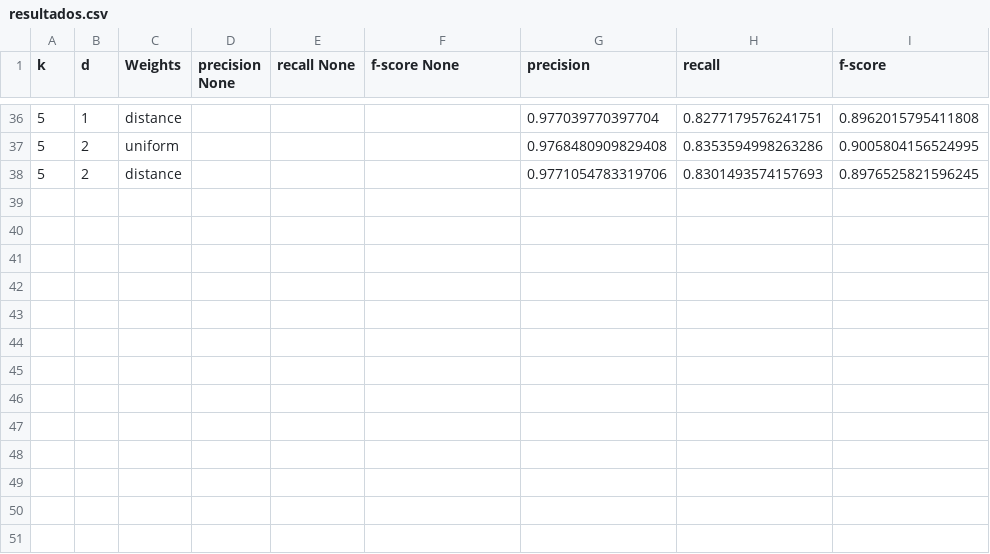
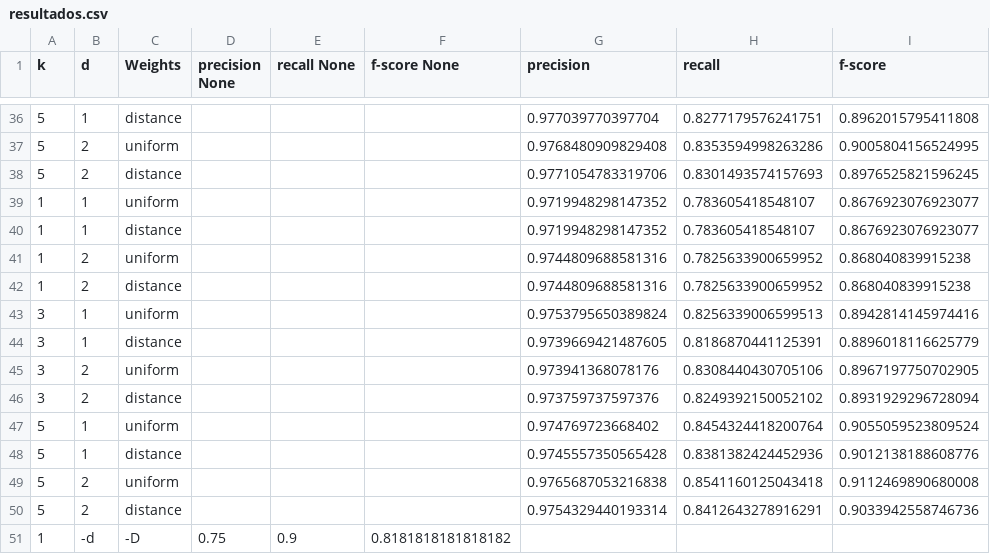
Before and after one commit to frantxu30git/plantillas, a CSV file: resultados.csv, drawn as a sheet; only a part is shown, gaps mark what is left out.

```diff
--- a/resultados.csv
+++ b/resultados.csv
@@ -38 +38,14 @@ k,d,Weights,precision None,recall None,f-score None,precision,recall,f-score
 5,2,distance,,,,0.9771054783319706,0.8301493574157693,0.8976525821596245
+1,1,uniform,,,,0.9719948298147352,0.783605418548107,0.8676923076923077
+1,1,distance,,,,0.9719948298147352,0.783605418548107,0.8676923076923077
+1,2,uniform,,,,0.9744809688581316,0.7825633900659952,0.868040839915238
+1,2,distance,,,,0.9744809688581316,0.7825633900659952,0.868040839915238
+3,1,uniform,,,,0.9753795650389824,0.8256339006599513,0.8942814145974416
+3,1,distance,,,,0.9739669421487605,0.8186870441125391,0.8896018116625779
+3,2,uniform,,,,0.973941368078176,0.8308440430705106,0.8967197750702905
+3,2,distance,,,,0.973759737597376,0.8249392150052102,0.8931929296728094
+5,1,uniform,,,,0.974769723668402,0.8454324418200764,0.9055059523809524
+5,1,distance,,,,0.9745557350565428,0.8381382424452936,0.9012138188608776
+5,2,uniform,,,,0.9765687053216838,0.8541160125043418,0.9112469890680008
+5,2,distance,,,,0.9754329440193314,0.8412643278916291,0.9033942558746736
+1,-d,-D,0.75,0.9,0.8181818181818182,,,
```
Also changed, not shown: resultadosDTB.csv, 12 other files.
